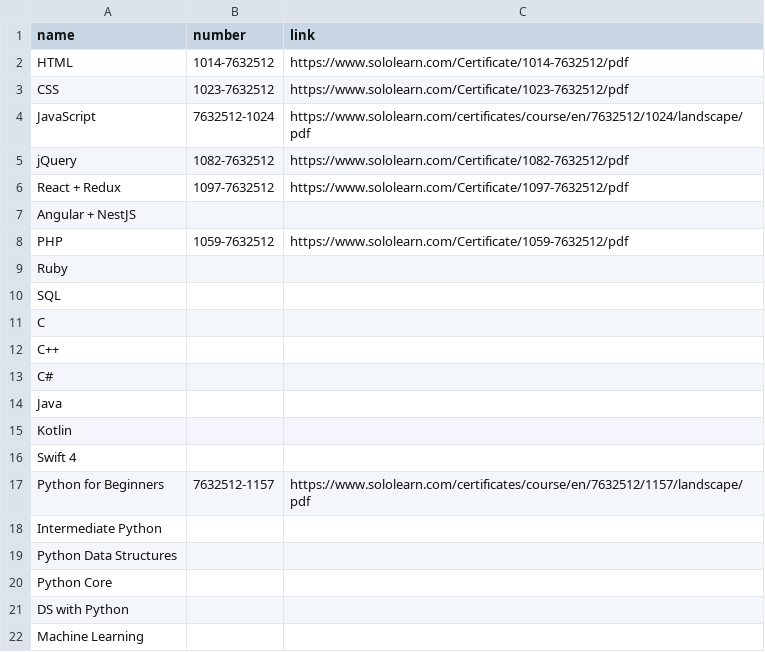
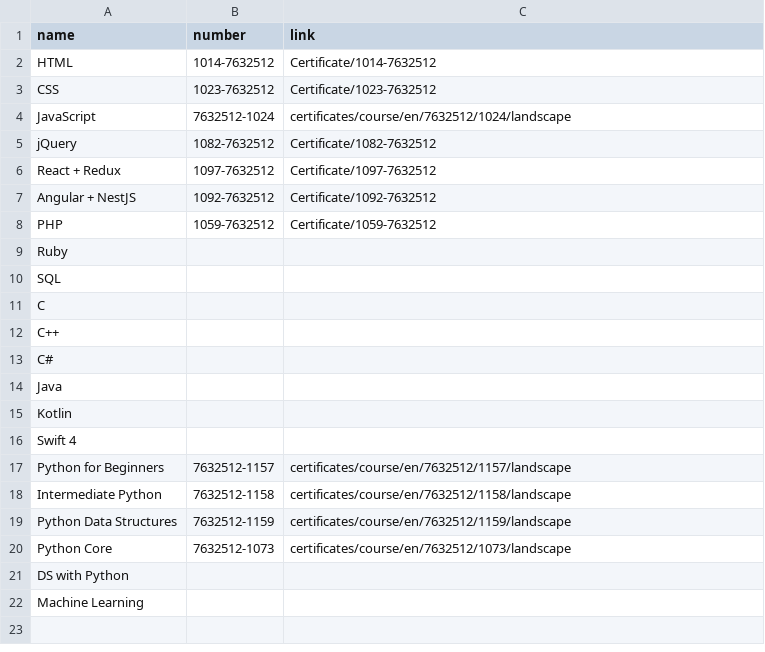
Before and after one commit to kctolli/kctolli.github.io, a CSV file: site_libs/data/solo.csv, drawn as a sheet.

```diff
--- a/site_libs/data/solo.csv
+++ b/site_libs/data/solo.csv
@@ -1,9 +1,9 @@
 name,number,link
-HTML,1014-7632512,https://www.sololearn.com/Certificate/1014-7632512/pdf
-CSS,1023-7632512,https://www.sololearn.com/Certificate/1023-7632512/pdf
-JavaScript,7632512-1024,https://www.sololearn.com/certificates/course/en/7632512/1024/landscape/pdf
-jQuery,1082-7632512,https://www.sololearn.com/Certificate/1082-7632512/pdf
-React + Redux,1097-7632512,https://www.sololearn.com/Certificate/1097-7632512/pdf
-Angular + NestJS,,
-PHP,1059-7632512,https://www.sololearn.com/Certificate/1059-7632512/pdf
+HTML,1014-7632512,Certificate/1014-7632512
+CSS,1023-7632512,Certificate/1023-7632512
+JavaScript,7632512-1024,certificates/course/en/7632512/1024/landscape
+jQuery,1082-7632512,Certificate/1082-7632512
+React + Redux,1097-7632512,Certificate/1097-7632512
+Angular + NestJS,1092-7632512,Certificate/1092-7632512
+PHP,1059-7632512,Certificate/1059-7632512
 Ruby,,
@@ -16,6 +16,6 @@ Kotlin,,
 Swift 4,,
-Python for Beginners,7632512-1157,https://www.sololearn.com/certificates/course/en/7632512/1157/landscape/pdf
-Intermediate Python,,
-Python Data Structures,,
-Python Core,,
+Python for Beginners,7632512-1157,certificates/course/en/7632512/1157/landscape
+Intermediate Python,7632512-1158,certificates/course/en/7632512/1158/landscape
+Python Data Structures,7632512-1159,certificates/course/en/7632512/1159/landscape
+Python Core,7632512-1073,certificates/course/en/7632512/1073/landscape
 DS with Python,,
```
Also changed, not shown: 14 other files.
